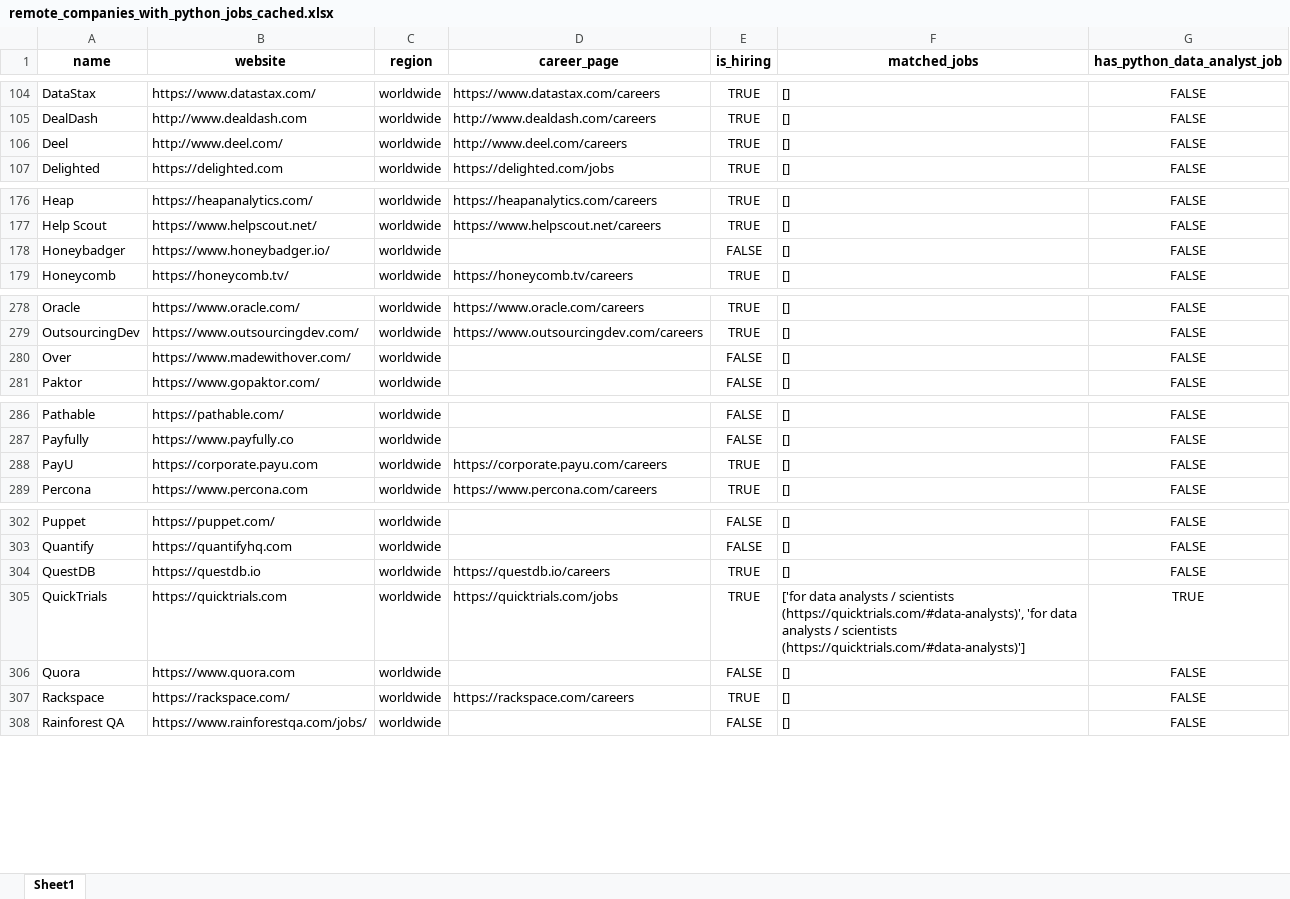
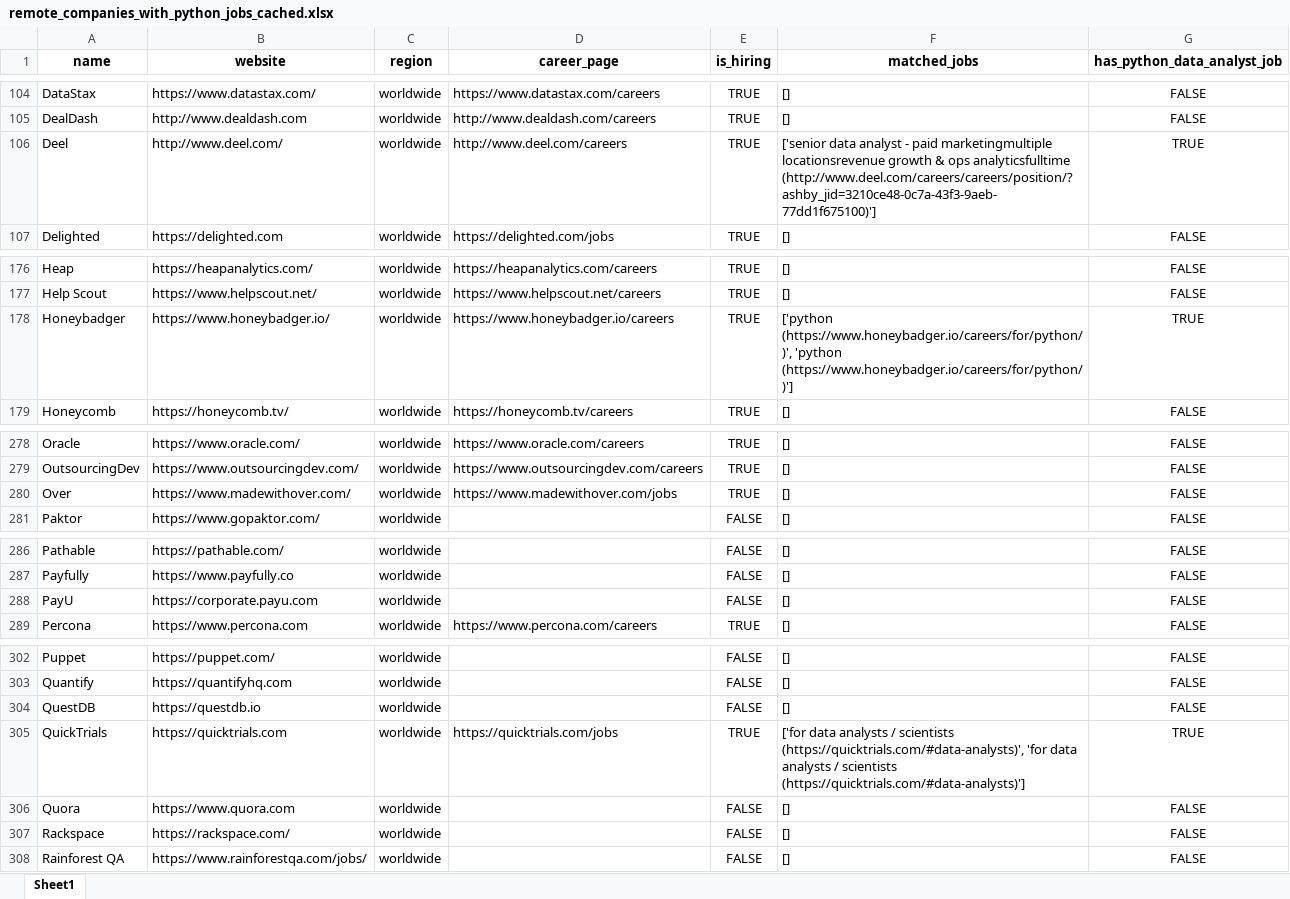
Before and after one commit to ChiaraVan1/remote-job-monitor, an Excel workbook: remote_companies_with_python_jobs_cached.xlsx, sheet Sheet1, drawn as a sheet; only a part is shown, gaps mark what is left out; values as stored, in another font and other column widths than the file's, no borders; the diff covers the shown part only; the diff names each change by its address in the sheet, - before the commit and + after, or states it on an @@ line.

```diff
--- a/remote_companies_with_python_jobs_cached.xlsx (sheet Sheet1)
+++ b/remote_companies_with_python_jobs_cached.xlsx (sheet Sheet1)
-F106 (matched_jobs): []
+F106 (matched_jobs): ['senior data analyst - paid marketingmultiple locationsrevenue growth & ops analyticsfulltime (http://www.deel.com/careers/careers/position/?ashby_jid=3210ce48-0c7a-43f3-9aeb-77dd1f675100)']
-G106 (has_python_data_analyst_job): FALSE
+G106 (has_python_data_analyst_job): TRUE
-D178 (career_page): (empty)
+D178 (career_page): https://www.honeybadger.io/careers
-E178 (is_hiring): FALSE
+E178 (is_hiring): TRUE
-F178 (matched_jobs): []
+F178 (matched_jobs): ['python (https://www.honeybadger.io/careers/for/python/)', 'python (https://www.honeybadger.io/careers/for/python/)']
-G178 (has_python_data_analyst_job): FALSE
+G178 (has_python_data_analyst_job): TRUE
-D280 (career_page): (empty)
+D280 (career_page): https://www.madewithover.com/jobs
-E280 (is_hiring): FALSE
+E280 (is_hiring): TRUE
-D288 (career_page): https://corporate.payu.com/careers
+D288 (career_page): (empty)
-E288 (is_hiring): TRUE
+E288 (is_hiring): FALSE
-D304 (career_page): https://questdb.io/careers
+D304 (career_page): (empty)
-E304 (is_hiring): TRUE
+E304 (is_hiring): FALSE
-D307 (career_page): https://rackspace.com/careers
+D307 (career_page): (empty)
-E307 (is_hiring): TRUE
+E307 (is_hiring): FALSE
```
Also changed, not shown: 1 edited cell elsewhere in this sheet, 1 other file.
